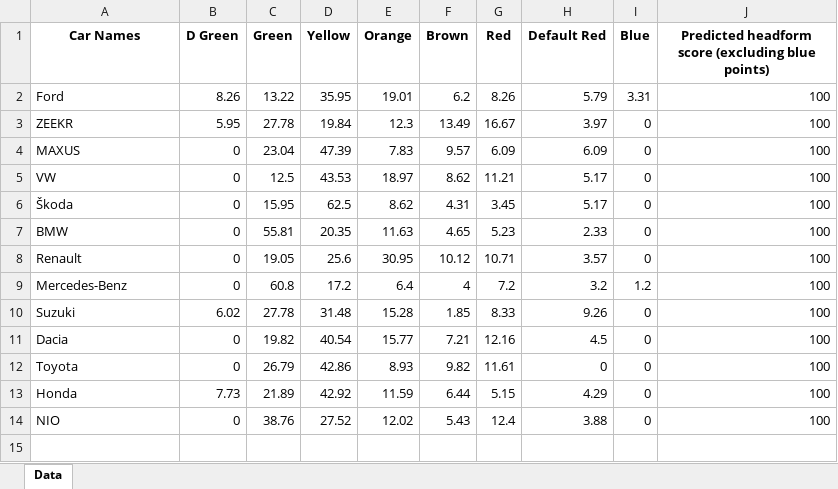
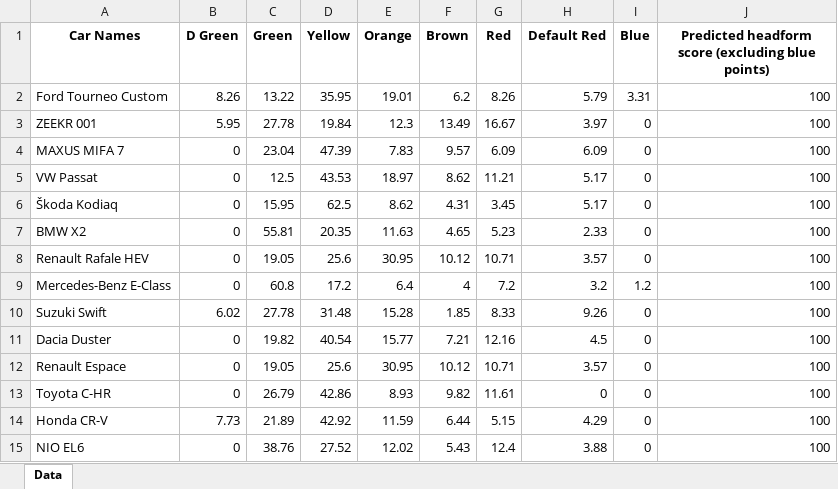
Before and after one commit to Gautham-BV/Euro-NCAP, an Excel workbook: Extracted Data/VRU Headform (C) - Color-wise data/2024_cars_combined.xlsx, sheet Data, drawn as a sheet; values as stored, in another font and other column widths than the file's, no borders; addresses are those after the commit; the diff names each change by its address in the sheet, - before the commit and + after, or states it on an @@ line.

```diff
--- a/Extracted Data/VRU Headform (C) - Color-wise data/2024_cars_combined.xlsx (sheet Data)
+++ b/Extracted Data/VRU Headform (C) - Color-wise data/2024_cars_combined.xlsx (sheet Data)
-A2 (Car Names): Ford
+A2 (Car Names): Ford Tourneo Custom
-A3 (Car Names): ZEEKR
+A3 (Car Names): ZEEKR 001
-A4 (Car Names): MAXUS
+A4 (Car Names): MAXUS MIFA 7
-A5 (Car Names): VW
+A5 (Car Names): VW Passat
-A6 (Car Names): Škoda
+A6 (Car Names): Škoda Kodiaq
-A7 (Car Names): BMW
+A7 (Car Names): BMW X2
-A8 (Car Names): Renault
+A8 (Car Names): Renault Rafale HEV
-A9 (Car Names): Mercedes-Benz
+A9 (Car Names): Mercedes-Benz E-Class
-A10 (Car Names): Suzuki
+A10 (Car Names): Suzuki Swift
-A11 (Car Names): Dacia
+A11 (Car Names): Dacia Duster
+row 12: Renault Espace | 0 | 19.05 | 25.6 | 30.95 | 10.12 | 10.71 | 3.57 | 0 | 100
-A13 (Car Names): Toyota
+A13 (Car Names): Toyota C-HR
-A14 (Car Names): Honda
+A14 (Car Names): Honda CR-V
-A15 (Car Names): NIO
+A15 (Car Names): NIO EL6
```
Also changed, not shown: Extracted Data/VRU Headform (C) - Color-wise data/2020_cars_combined.xlsx, Extracted Data/VRU Headform (C) - Color-wise data/2022_cars_combined.xlsx, 1 other file.
